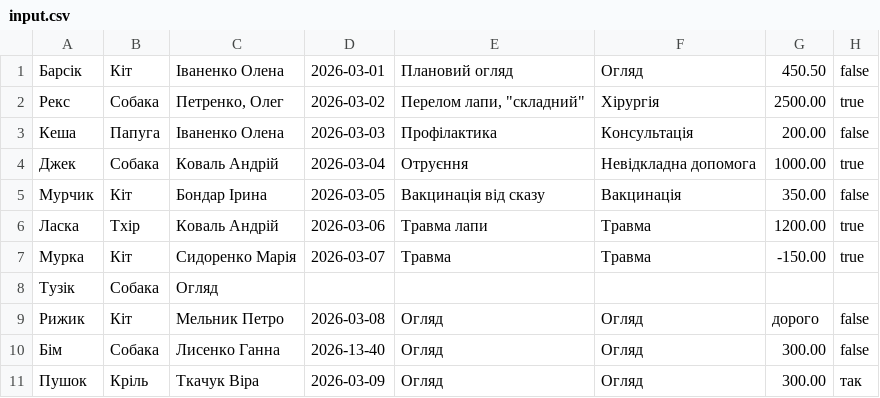
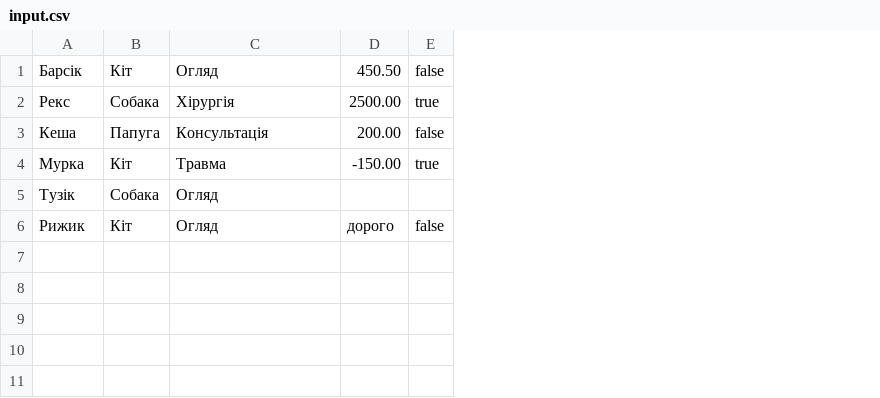
Before and after one commit to maylox171/kzp-lab01-chahan, a CSV file: data/input.csv, drawn as a sheet; removed rows and columns are numbered as before the commit, all else as after; the diff names each change by its address in the sheet, - before the commit and + after, or states it on an @@ line.

```diff
--- a/data/input.csv
+++ b/data/input.csv
-column C, rows 1-3: Іваненко Олена | Петренко, Олег | Іваненко Олена; rows 7-9: Сидоренко Марія | Огляд | Мельник Петро
-column D, rows 1-3: 2026-03-01 | 2026-03-02 | 2026-03-03; rows 7-9: 2026-03-07 |  | 2026-03-08
-column E, rows 1-3: Плановий огляд | Перелом лапи, "складний" | Профілактика; rows 7-9: Травма |  | Огляд
-row 4: Джек | Собака | Коваль Андрій | 2026-03-04 | Отруєння | Невідкладна допомога | 1000.00 | true
-row 5: Мурчик | Кіт | Бондар Ірина | 2026-03-05 | Вакцинація від сказу | Вакцинація | 350.00 | false
-row 6: Ласка | Тхір | Коваль Андрій | 2026-03-06 | Травма лапи | Травма | 1200.00 | true
-C5: (empty)
+C5: Огляд
-row 10: Бім | Собака | Лисенко Ганна | 2026-13-40 | Огляд | Огляд | 300.00 | false
-row 11: Пушок | Кріль | Ткачук Віра | 2026-03-09 | Огляд | Огляд | 300.00 | так
```
Also changed, not shown: data/vet_visits.csv, 17 other files.
